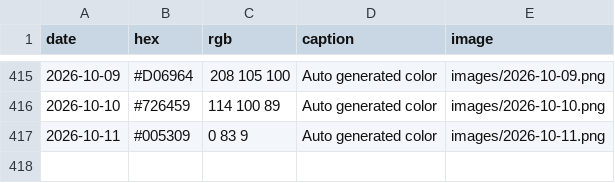
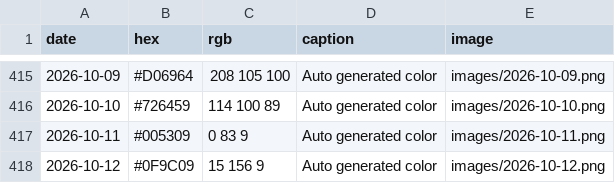
Before and after one commit to Fujishooock/dailycolor-site, a CSV file: data.csv, drawn as a sheet; only a part is shown, gaps mark what is left out; the diff names each change by its address in the sheet, - before the commit and + after, or states it on an @@ line.

```diff
--- a/data.csv
+++ b/data.csv
+row 418: 2026-10-12 | #0F9C09 | 15 156 9 | Auto generated color | images/2026-10-12.png
```
Also changed, not shown: 3 other files.
